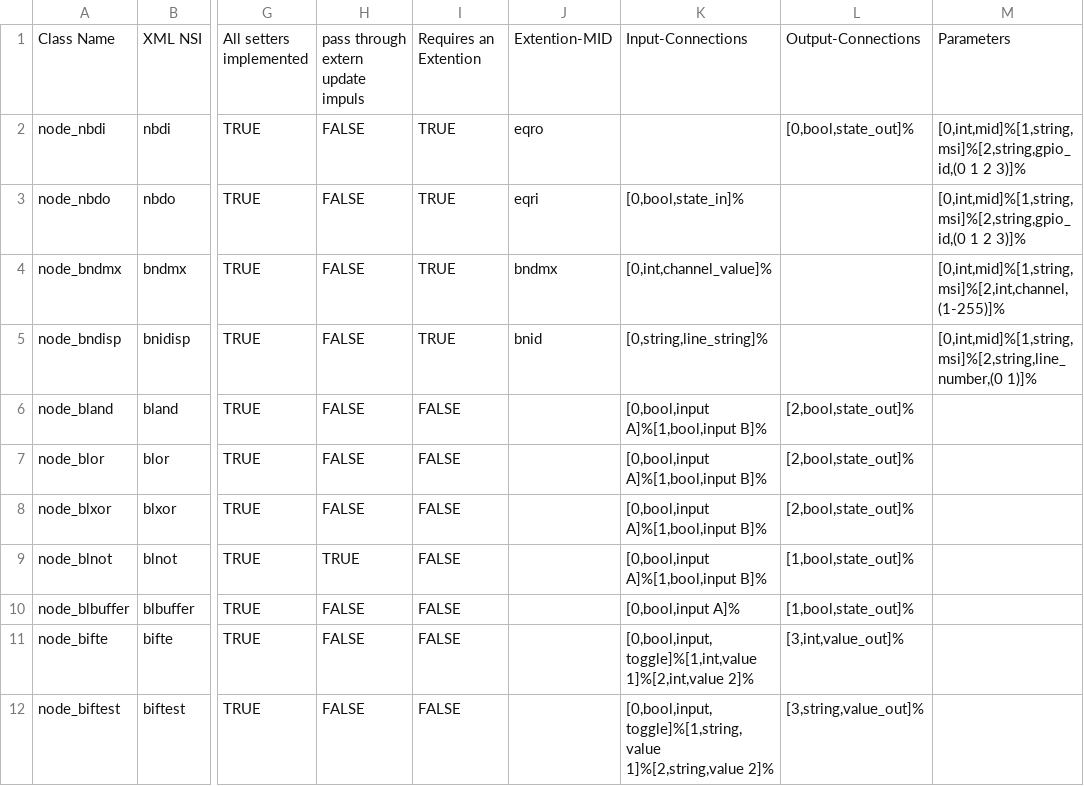
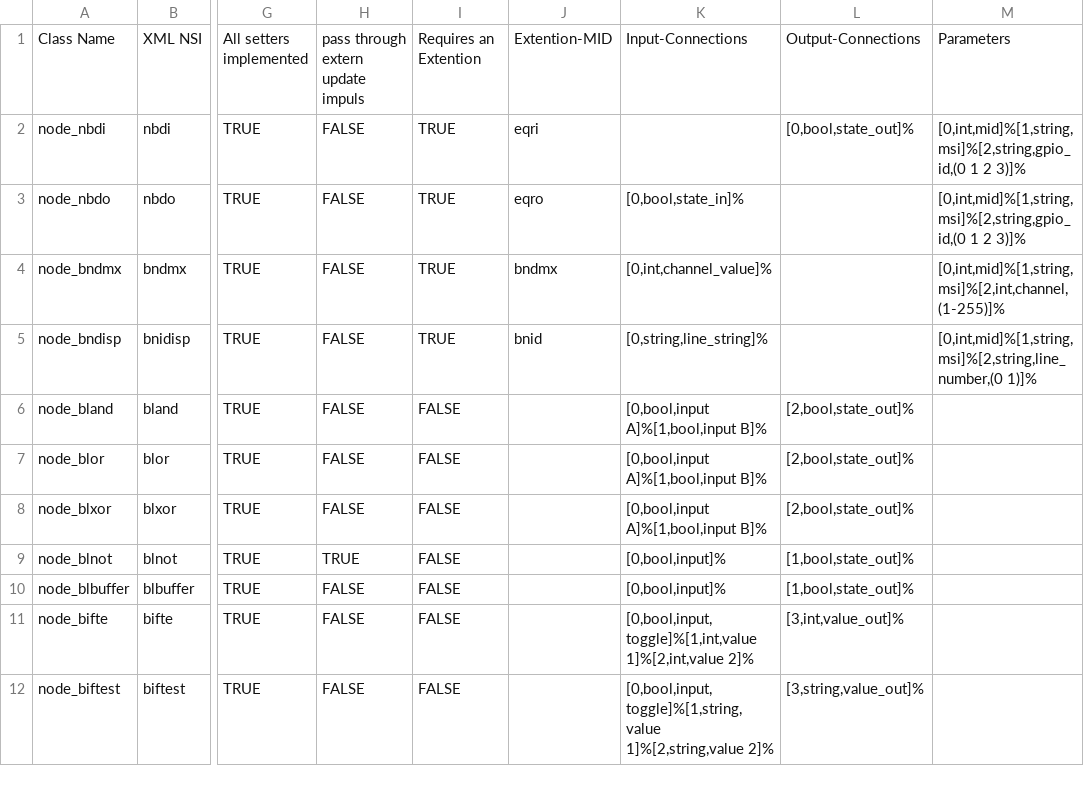
Before and after one commit to RBEGamer/HomePLC, a CSV file: Documentation/Implmented Nodes.csv, drawn as a sheet; only a part is shown, gaps mark what is left out; the diff names each change by its address in the sheet, - before the commit and + after, or states it on an @@ line.

```diff
--- a/Documentation/Implmented Nodes.csv
+++ b/Documentation/Implmented Nodes.csv
-J2: eqro
+J2: eqri
-J3: eqri
+J3: eqro
-K9: [0,bool,input A]%[1,bool,input B]%
+K9: [0,bool,input]%
-K10: [0,bool,input A]%
+K10: [0,bool,input]%
```
Also changed, not shown: 44 other files.
